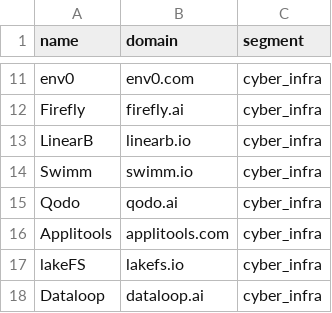
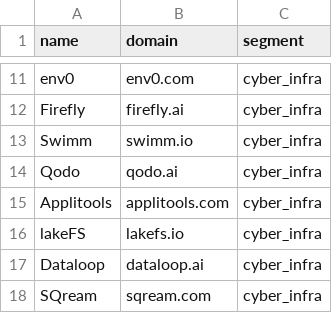
Before and after one commit to ravidorr/misra, a CSV file: data/unresolved_candidates.csv, drawn as a sheet; only a part is shown, gaps mark what is left out; the shorter side is filled out with more unchanged rows.

Commit message:
Add a JazzHR adapter and pin LinearB on it

```diff
--- a/data/unresolved_candidates.csv
+++ b/data/unresolved_candidates.csv
@@ -12,3 +12,2 @@ env0,env0.com,cyber_infra
 Firefly,firefly.ai,cyber_infra
-LinearB,linearb.io,cyber_infra
 Swimm,swimm.io,cyber_infra
```
Also changed, not shown: data/seed_companies.csv, 10 other files.
